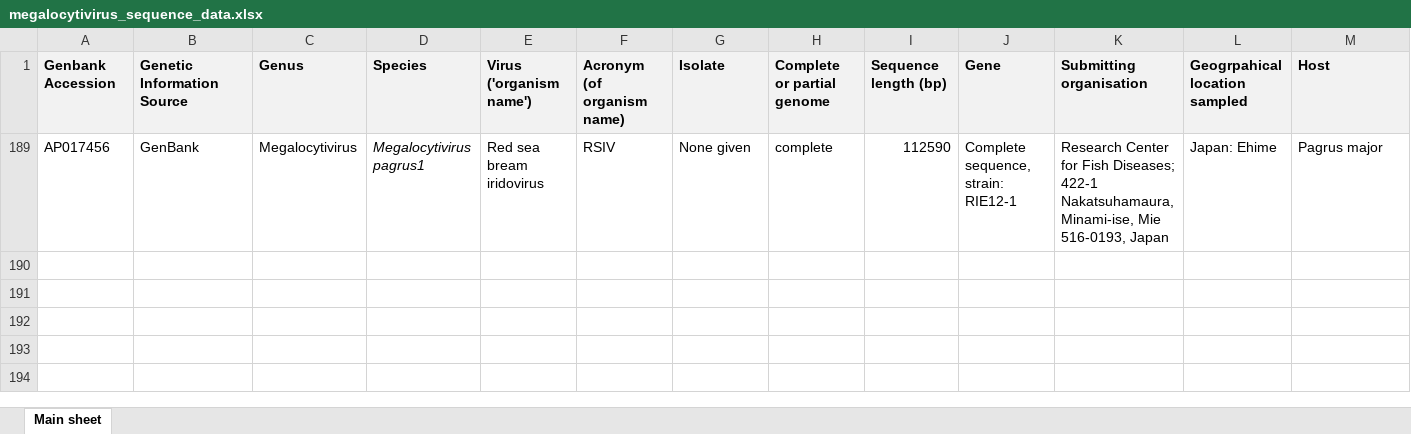
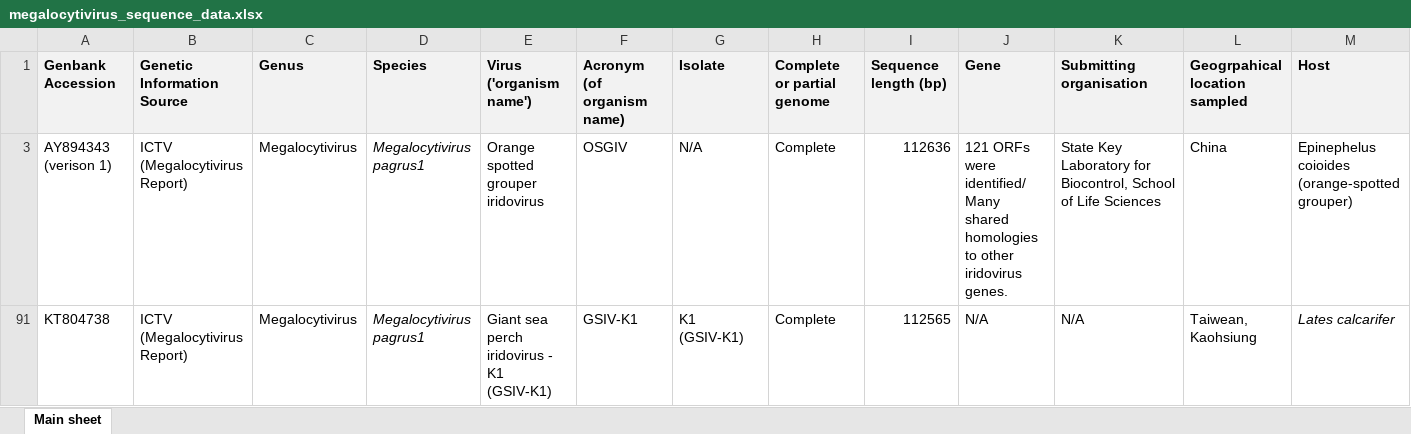
Before and after one commit to PollyHannah/Phylogenomic-study, an Excel workbook: megalocytivirus_sequence_data.xlsx, sheet Main sheet, drawn as a sheet; only a part is shown; values as stored, in another font and other column widths than the file's, no borders; removed rows and columns are numbered as before the commit, all else as after; rows hold the shown columns only; the diff names each change by its address in the sheet, - before the commit and + after, or states it on an @@ line.

Commit message:
Update megalocytivirus_sequence_data.xlsx

```diff
--- a/megalocytivirus_sequence_data.xlsx (sheet Main sheet)
+++ b/megalocytivirus_sequence_data.xlsx (sheet Main sheet)
@@ row 189 hidden: AP017456 | GenBank | Megalocytivirus | Megalocytivirus pagrus1 | Red sea bream iridovirus | RSIV | None given | complete | 112590 | Complete sequence, strain: RIE12-1 | Research Center for Fish Diseases; 422-1 Nakatsuhamaura, Minami-ise, Mie 516-0193, Japan | Japan: Ehime | Pagrus major @@
@@ row 3 unhidden: AY894343 (verison 1) | ICTV (Megalocytivirus Report) | Megalocytivirus | Megalocytivirus pagrus1 | Orange spotted grouper iridovirus | OSGIV | N/A | Complete | 112636 | 121 ORFs were identified/ Many shared homologies to other iridovirus genes. | State Key Laboratory for Biocontrol, School of Life Sciences | China | Epinephelus coioides (orange-spotted grouper) @@
@@ row 91 unhidden: KT804738 | ICTV (Megalocytivirus Report) | Megalocytivirus | Megalocytivirus pagrus1 | Giant sea perch iridovirus - K1 (GSIV-K1) | GSIV-K1 | K1 (GSIV-K1) | Complete | 112565 | N/A | N/A | Taiwean, Kaohsiung | Lates calcarifer @@
```
